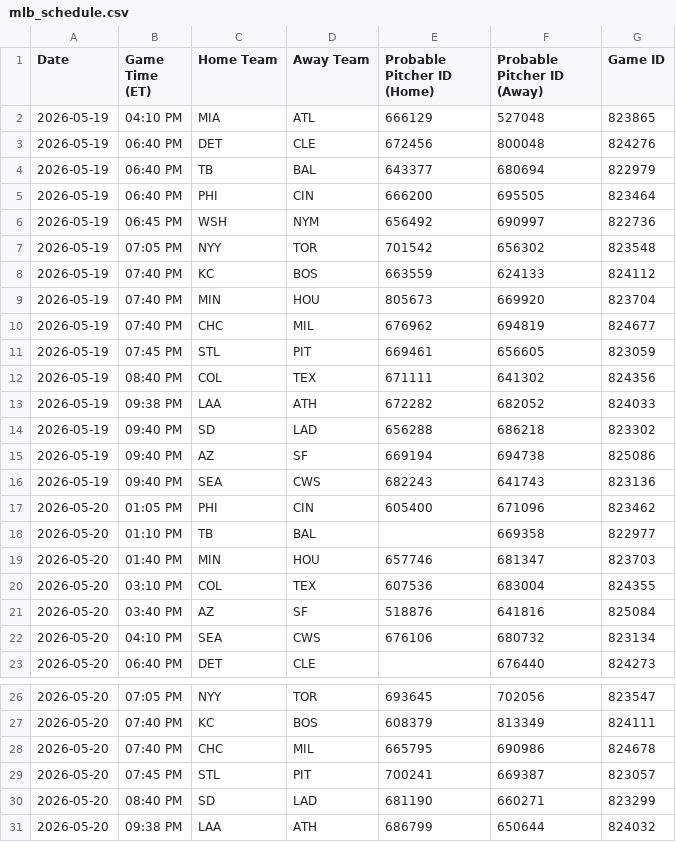
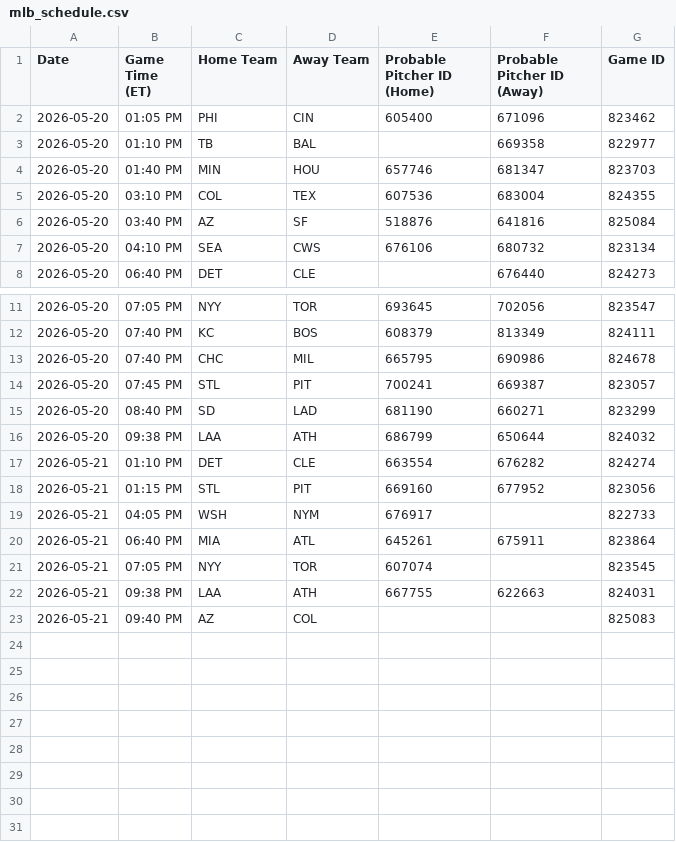
Before and after one commit to prsm-labs/going-yard, a CSV file: public/data/mlb_schedule.csv, drawn as a sheet; only a part is shown, gaps mark what is left out; the diff covers the shown part only.

```diff
--- a/public/data/mlb_schedule.csv
+++ b/public/data/mlb_schedule.csv
@@ -1,17 +1,2 @@
 Date,Game Time (ET),Home Team,Away Team,Probable Pitcher ID (Home),Probable Pitcher ID (Away),Game ID
-2026-05-19,04:10 PM,MIA,ATL,666129,527048,823865
-2026-05-19,06:40 PM,DET,CLE,672456,800048,824276
-2026-05-19,06:40 PM,TB,BAL,643377,680694,822979
-2026-05-19,06:40 PM,PHI,CIN,666200,695505,823464
-2026-05-19,06:45 PM,WSH,NYM,656492,690997,822736
-2026-05-19,07:05 PM,NYY,TOR,701542,656302,823548
-2026-05-19,07:40 PM,KC,BOS,663559,624133,824112
-2026-05-19,07:40 PM,MIN,HOU,805673,669920,823704
-2026-05-19,07:40 PM,CHC,MIL,676962,694819,824677
-2026-05-19,07:45 PM,STL,PIT,669461,656605,823059
-2026-05-19,08:40 PM,COL,TEX,671111,641302,824356
-2026-05-19,09:38 PM,LAA,ATH,672282,682052,824033
-2026-05-19,09:40 PM,SD,LAD,656288,686218,823302
-2026-05-19,09:40 PM,AZ,SF,669194,694738,825086
-2026-05-19,09:40 PM,SEA,CWS,682243,641743,823136
 2026-05-20,01:05 PM,PHI,CIN,605400,671096,823462
@@ -31 +16,8 @@ Date,Game Time (ET),Home Team,Away Team,Probable Pitcher ID (Home),Probable Pitc
 2026-05-20,09:38 PM,LAA,ATH,686799,650644,824032
+2026-05-21,01:10 PM,DET,CLE,663554,676282,824274
+2026-05-21,01:15 PM,STL,PIT,669160,677952,823056
+2026-05-21,04:05 PM,WSH,NYM,676917,,822733
+2026-05-21,06:40 PM,MIA,ATL,645261,675911,823864
+2026-05-21,07:05 PM,NYY,TOR,607074,,823545
+2026-05-21,09:38 PM,LAA,ATH,667755,622663,824031
+2026-05-21,09:40 PM,AZ,COL,,,825083
```
Also changed, not shown: 1 edited cell elsewhere in this file, public/data/daily_summary.csv, public/data/mlb_series_schedule.csv, 6 other files.
